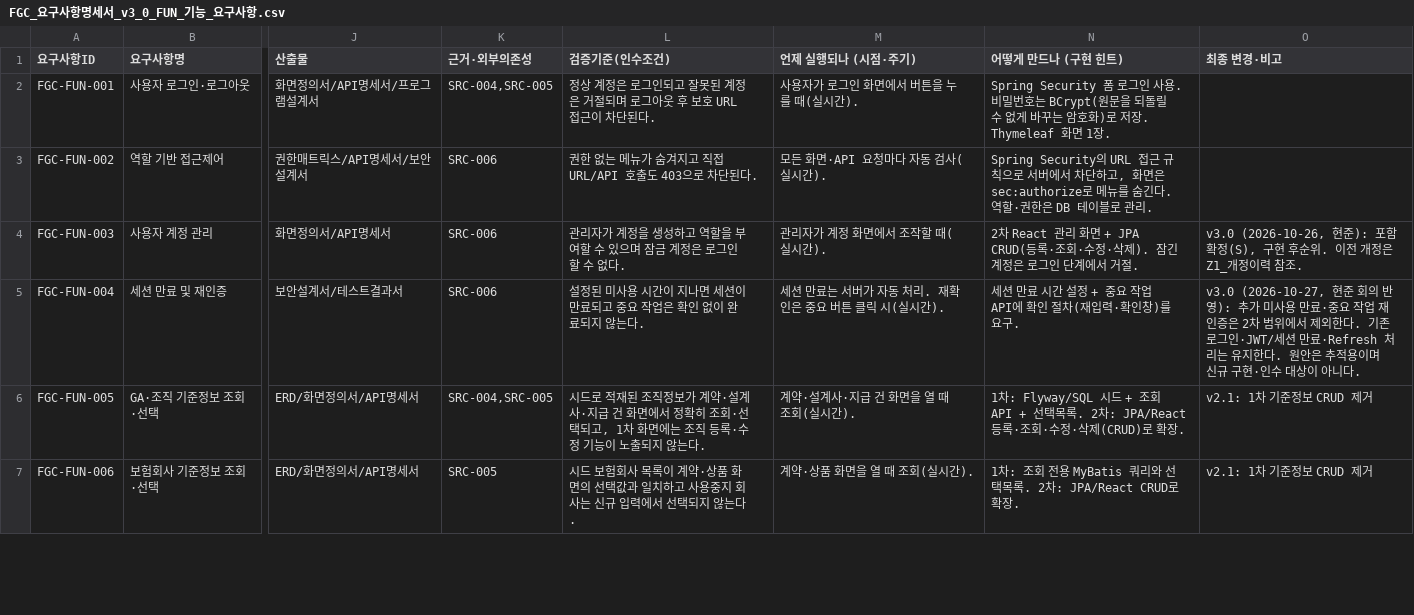
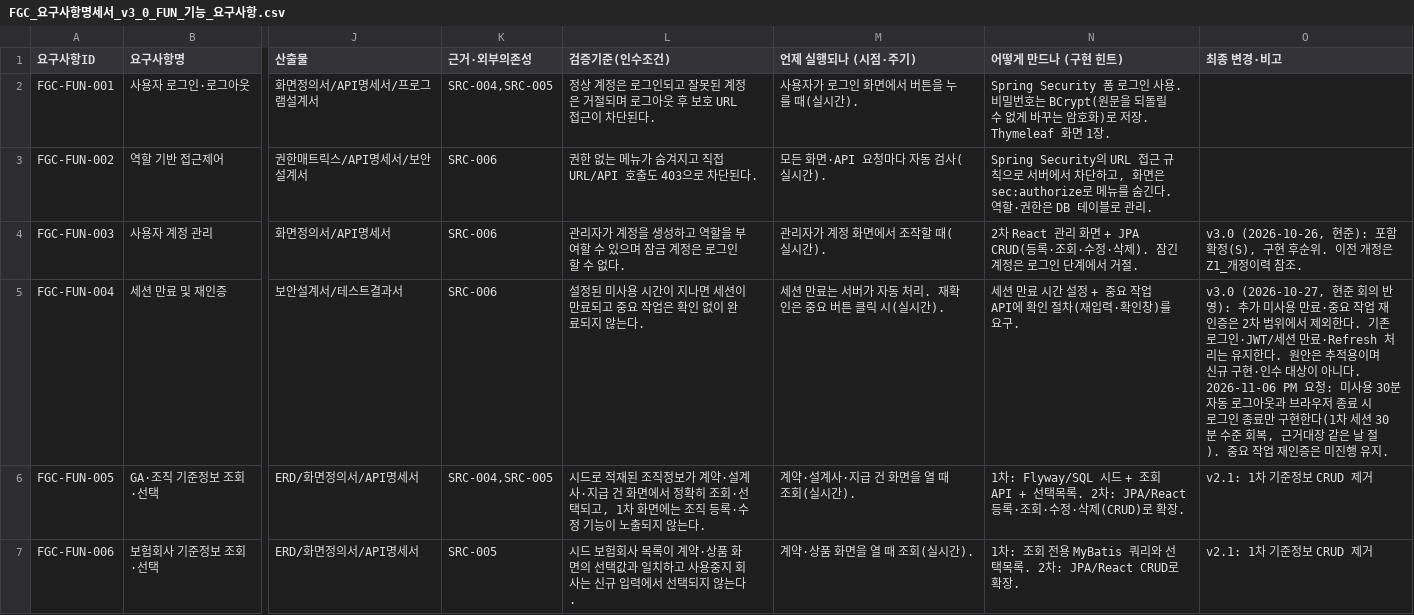
Before and after one commit to feegachu/fgc, a CSV file: docs/FGC_요구사항명세서_v3_0_FUN_기능_요구사항.csv, drawn as a sheet; only a part is shown, gaps mark what is left out; the diff names each change by its address in the sheet, - before the commit and + after, or states it on an @@ line.

Commit message:
[Fix] 미사용 30분 자동 로그아웃과 브라우저 종료 시 로그인 종료 (FUN-004 일부)
Refresh 쿠키가 14일 유지되고 앱을 열 때마다 복원해 오래 자리를 비워도
이전 사용자로 그대로 들어가던 문제를 고친다.

- 화면: 30분 입력이 없으면 로그아웃, 다시 열 때도 마지막 사용 시각으로 판단
- 쿠키: Max-Age 없는 세션 쿠키로 바꿔 브라우저를 닫으면 끝남
- 서버: 로그인 수명 12시간, 회전 없는 Refresh는 60분에 거절
- 입력만 하고 저장 요청이 없어도 Access가 끝나기 전에 연장해 끊기지 않음
- 인터페이스정의서, 화면정의서, 매뉴얼, FUN-004 비고 갱신

Refs #755

```diff
--- a/docs/FGC_요구사항명세서_v3_0_FUN_기능_요구사항.csv
+++ b/docs/FGC_요구사항명세서_v3_0_FUN_기능_요구사항.csv
-O5 (최종 변경·비고): …아니다.
+O5 (최종 변경·비고): …아니다. 2026-11-06 PM 요청: 미사용 30분 자동 로그아웃과 브라우저 종료 시 로그인 종료만 구현한다(1차 세션 30분 수준 회복, 근거대장 같은 날 절). 중요 작업 재인증은 미진행 유지.
```
Also changed, not shown: 16 other files.
